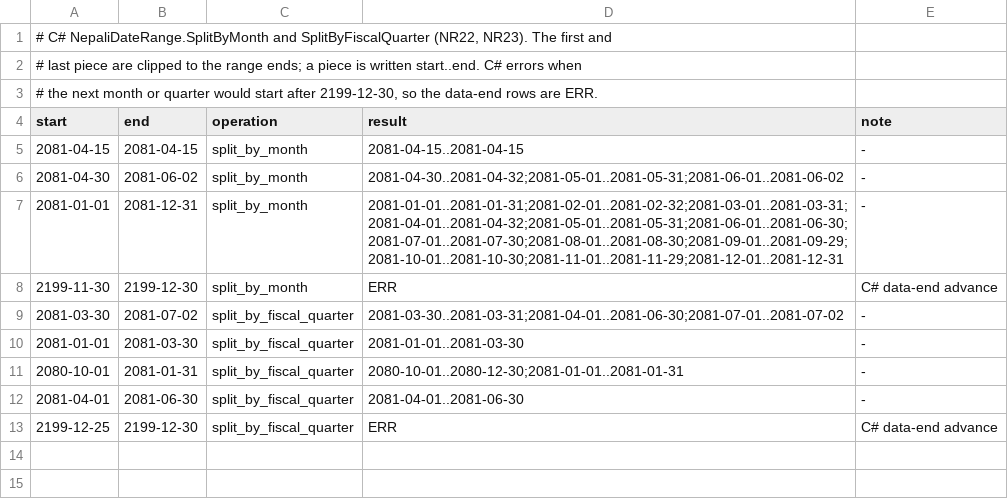
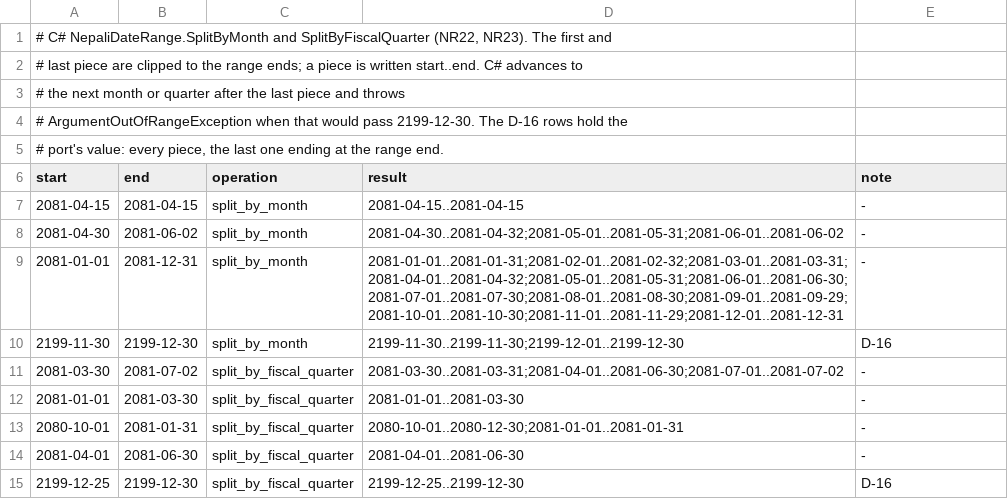
Before and after one commit to sanamhub/nepdate, a TSV file: spec/vectors/csharp-golden/range-splits.tsv, drawn as a sheet.

```diff
--- a/spec/vectors/csharp-golden/range-splits.tsv
+++ b/spec/vectors/csharp-golden/range-splits.tsv
@@ -1,4 +1,6 @@
 # C# NepaliDateRange.SplitByMonth and SplitByFiscalQuarter (NR22, NR23). The first and
-# last piece are clipped to the range ends; a piece is written start..end. C# errors when
-# the next month or quarter would start after 2199-12-30, so the data-end rows are ERR.
+# last piece are clipped to the range ends; a piece is written start..end. C# advances to
+# the next month or quarter after the last piece and throws
+# ArgumentOutOfRangeException when that would pass 2199-12-30. The D-16 rows hold the
+# port's value: every piece, the last one ending at the range end.
 start	end	operation	result	note
@@ -7,3 +9,3 @@ start	end	operation	result	note
 2081-01-01	2081-12-31	split_by_month	2081-01-01..2081-01-31;2081-02-01..2081-02-32;2081-03-01..2081-03-31;2081-04-01..2081-04-32;2081-05-01..2081-05-31;2081-06-01..2081-06-30;2081-07-01..2081-07-30;2081-08-01..2081-08-30;2081-09-01..2081-09-29;2081-10-01..2081-10-30;2081-11-01..2081-11-29;2081-12-01..2081-12-31	-
-2199-11-30	2199-12-30	split_by_month	ERR	C# data-end advance
+2199-11-30	2199-12-30	split_by_month	2199-11-30..2199-11-30;2199-12-01..2199-12-30	D-16
 2081-03-30	2081-07-02	split_by_fiscal_quarter	2081-03-30..2081-03-31;2081-04-01..2081-06-30;2081-07-01..2081-07-02	-
@@ -12,2 +14,2 @@ start	end	operation	result	note
 2081-04-01	2081-06-30	split_by_fiscal_quarter	2081-04-01..2081-06-30	-
-2199-12-25	2199-12-30	split_by_fiscal_quarter	ERR	C# data-end advance
+2199-12-25	2199-12-30	split_by_fiscal_quarter	2199-12-25..2199-12-30	D-16
```
Also changed, not shown: spec/vectors/csharp-golden/format-pattern.tsv, spec/vectors/csharp-golden/range-days.tsv, 3 other files.
